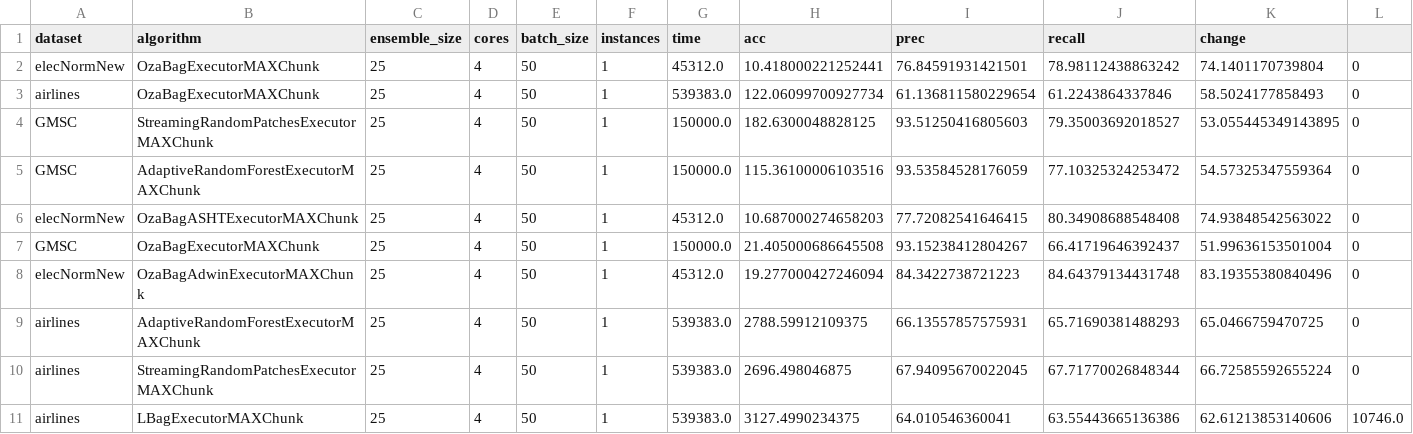
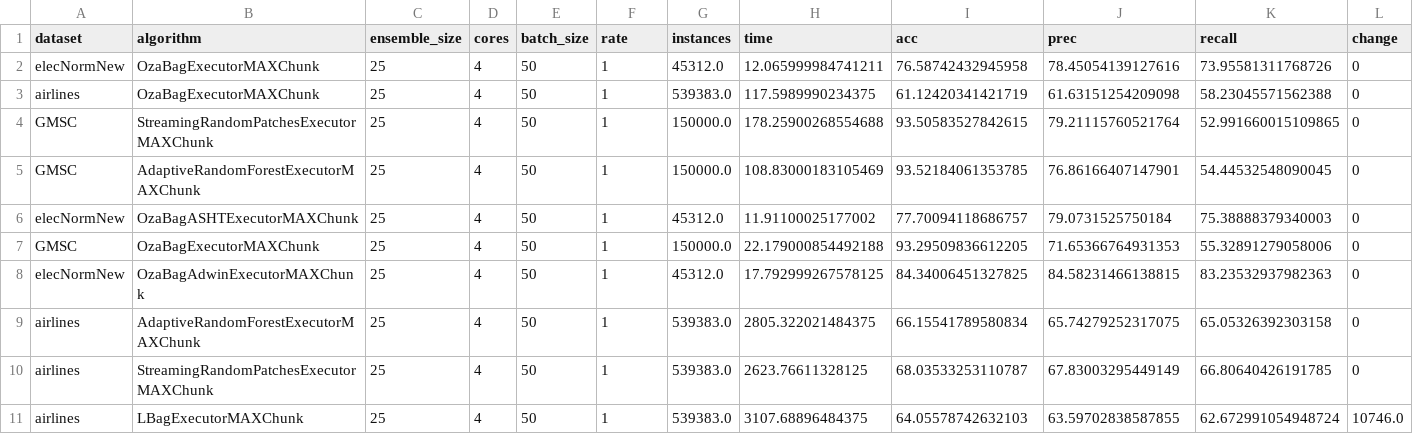
Before and after one commit to HPCSys-Lab/tecnhiques-reduce-consumption-energy, a CSV file: parsed_csvs/data-batch-vs-acc-600-1200-first.csv, drawn as a sheet; only a part is shown; removed rows and columns are numbered as before the commit, all else as after; the diff covers the shown part only; the diff names each change by its address in the sheet, - before the commit and + after, or states it on an @@ line.

```diff
--- a/parsed_csvs/data-batch-vs-acc-600-1200-first.csv
+++ b/parsed_csvs/data-batch-vs-acc-600-1200-first.csv
+column H (time), rows 2-11: 12.065999984741211 | 117.5989990234375 | 178.25900268554688 | 108.83000183105469 | 11.91100025177002 | 22.179000854492188 | 17.792999267578125 | 2805.322021484375 | 2623.76611328125 | 3107.68896484375
-column K (change), rows 2-11: 74.1401170739804 | 58.5024177858493 | 53.055445349143895 | 54.57325347559364 | 74.93848542563022 | 51.99636153501004 | 83.19355380840496 | 65.0466759470725 | 66.72585592655224 | 62.61213853140606
-F1: instances
+F1: rate
-G1: time
+G1: instances
-L1: (empty)
+L1: change
-I2 (acc): 10.418000221252441
+I2 (acc): 76.58742432945958
-J2 (prec): 76.84591931421501
+J2 (prec): 78.45054139127616
-K2 (recall): 78.98112438863242
+K2 (recall): 73.95581311768726
-I3 (acc): 122.06099700927734
+I3 (acc): 61.12420341421719
-J3 (prec): 61.136811580229654
+J3 (prec): 61.63151254209098
-K3 (recall): 61.2243864337846
+K3 (recall): 58.23045571562388
-I4 (acc): 182.6300048828125
+I4 (acc): 93.50583527842615
-J4 (prec): 93.51250416805603
+J4 (prec): 79.21115760521764
-K4 (recall): 79.35003692018527
+K4 (recall): 52.991660015109865
-I5 (acc): 115.36100006103516
+I5 (acc): 93.52184061353785
-J5 (prec): 93.53584528176059
+J5 (prec): 76.86166407147901
-K5 (recall): 77.10325324253472
+K5 (recall): 54.44532548090045
-I6 (acc): 10.687000274658203
+I6 (acc): 77.70094118686757
-J6 (prec): 77.72082541646415
+J6 (prec): 79.0731525750184
-K6 (recall): 80.34908688548408
+K6 (recall): 75.38888379340003
-I7 (acc): 21.405000686645508
+I7 (acc): 93.29509836612205
-J7 (prec): 93.15238412804267
+J7 (prec): 71.65366764931353
-K7 (recall): 66.41719646392437
+K7 (recall): 55.32891279058006
-I8 (acc): 19.277000427246094
+I8 (acc): 84.34006451327825
-J8 (prec): 84.3422738721223
+J8 (prec): 84.58231466138815
-K8 (recall): 84.64379134431748
+K8 (recall): 83.23532937982363
-I9 (acc): 2788.59912109375
+I9 (acc): 66.15541789580834
-J9 (prec): 66.13557857575931
+J9 (prec): 65.74279252317075
-K9 (recall): 65.71690381488293
+K9 (recall): 65.05326392303158
-I10 (acc): 2696.498046875
+I10 (acc): 68.03533253110787
-J10 (prec): 67.94095670022045
+J10 (prec): 67.83003295449149
-K10 (recall): 67.71770026848344
+K10 (recall): 66.80640426191785
-I11 (acc): 3127.4990234375
+I11 (acc): 64.05578742632103
-J11 (prec): 64.010546360041
+J11 (prec): 63.59702838587855
-K11 (recall): 63.55443665136386
+K11 (recall): 62.672991054948724
```
Also changed, not shown: 43 edited cells elsewhere in this file, parsed_csvs/data-batch-vs-acc-600-1200.csv, 12 other files.
